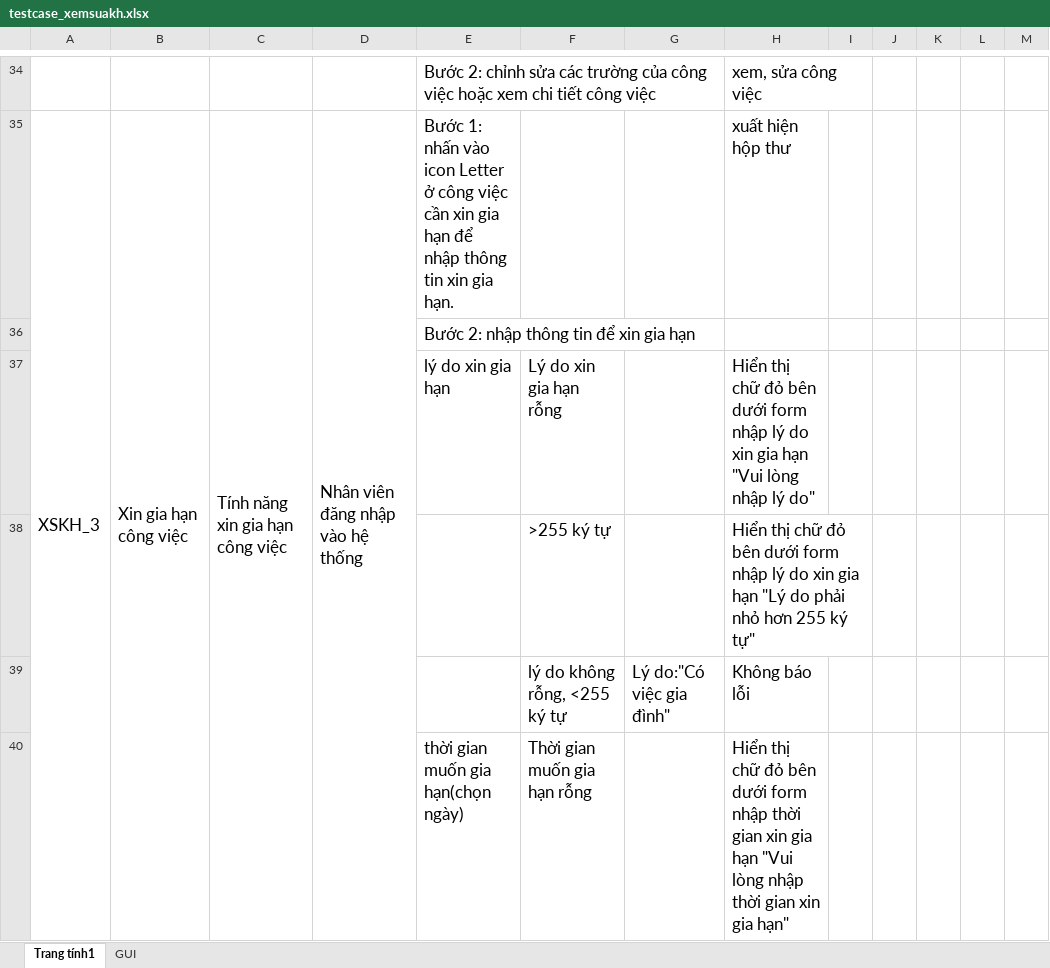
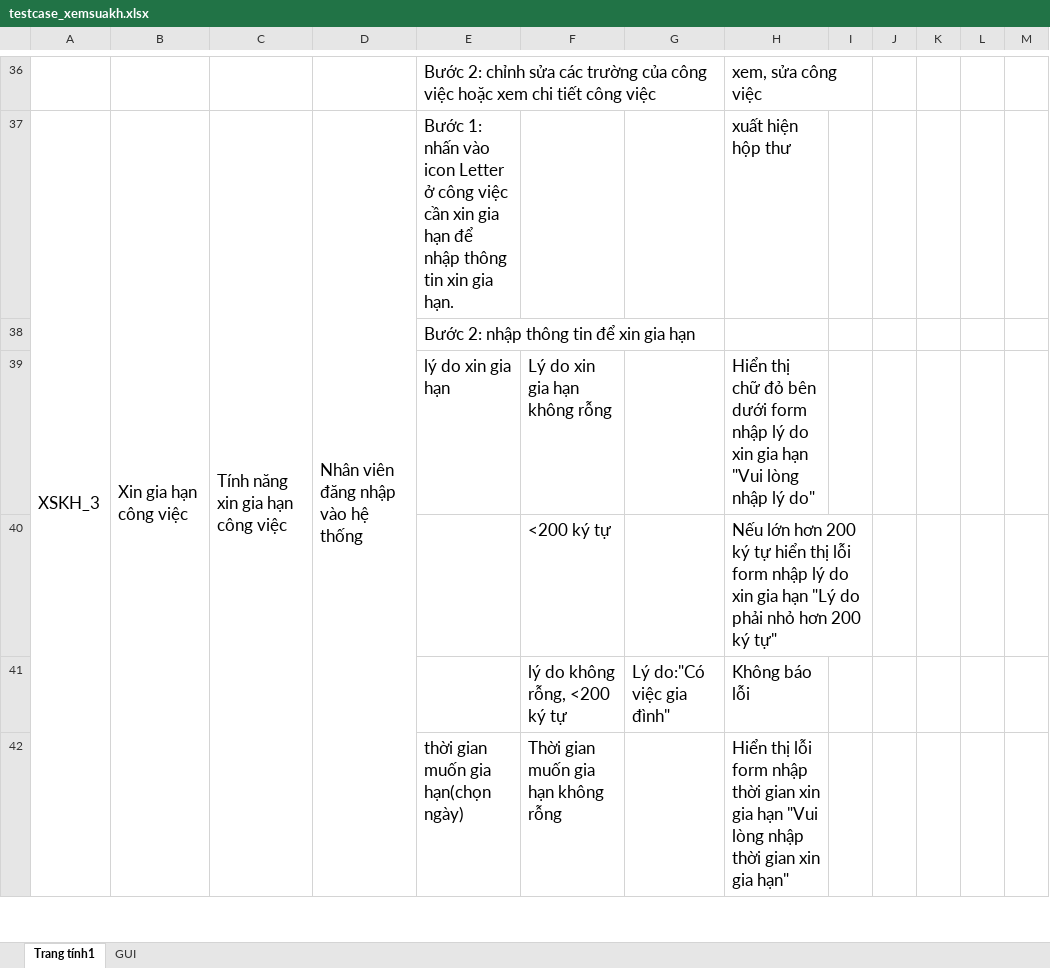
Before and after one commit to thesunza1/qlgv, an Excel workbook: chucnang/srs/xemsuakh/testcase_xemsuakh.xlsx, sheet Trang tính1, drawn as a sheet; only a part is shown, gaps mark what is left out; values as stored, in another font and other column widths than the file's, no borders; charts and pictures not drawn; removed rows and columns are numbered as before the commit, all else as after; the diff covers the shown part only; the diff names each change by its address in the sheet, - before the commit and + after, or states it on an @@ line.

```diff
--- a/chucnang/srs/xemsuakh/testcase_xemsuakh.xlsx (sheet Trang tính1)
+++ b/chucnang/srs/xemsuakh/testcase_xemsuakh.xlsx (sheet Trang tính1)
-F39: Lý do xin gia hạn rỗng
+F39: Lý do xin gia hạn không rỗng
-row 38:  |  |  |  |  | >255 ký tự |  | Hiển thị chữ đỏ bên dưới form nhập lý do xin gia hạn "Lý do phải nhỏ hơn 255 ký tự"
+row 40:  |  |  |  |  | <200 ký tự |  | Nếu lớn hơn 200 ký tự hiển thị lỗi form nhập lý do xin gia hạn "Lý do phải nhỏ hơn 200 ký tự"
-F41: lý do không rỗng, <255 ký tự
+F41: lý do không rỗng, <200 ký tự
-F42: Thời gian muốn gia hạn rỗng
+F42: Thời gian muốn gia hạn không rỗng
-H42: Hiển thị chữ đỏ bên dưới form nhập…
+H42: Hiển thị lỗi form nhập…
```
Also changed, not shown: 28 added rows, 26 edited cells, cell formats and merged cells elsewhere in this sheet, sheet GUI, 1 other file.
